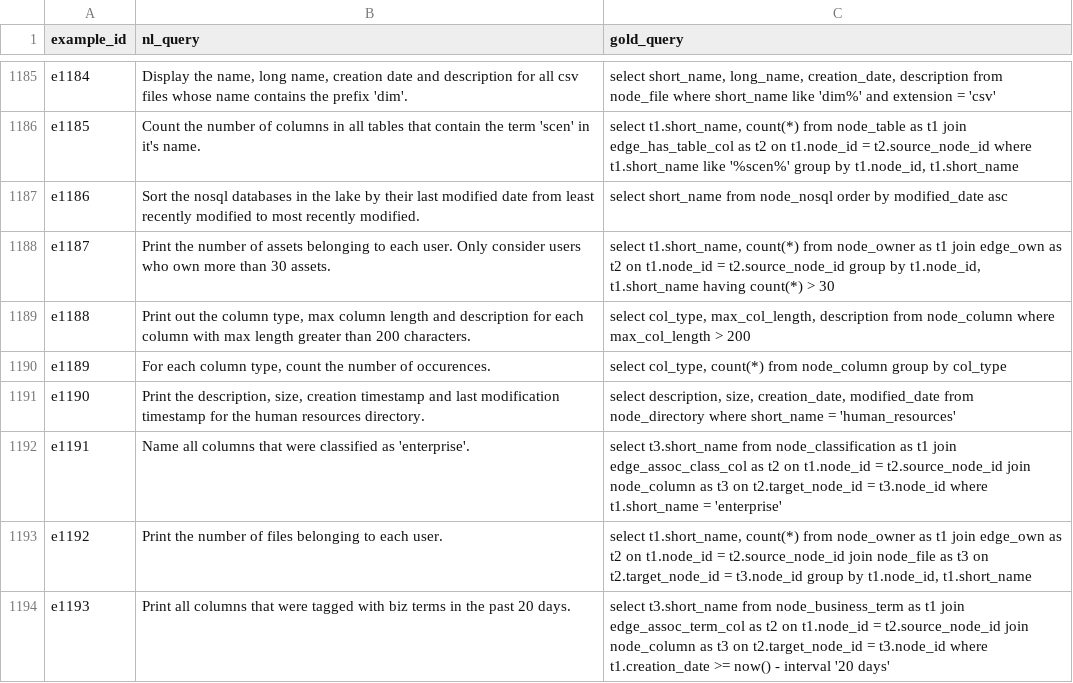
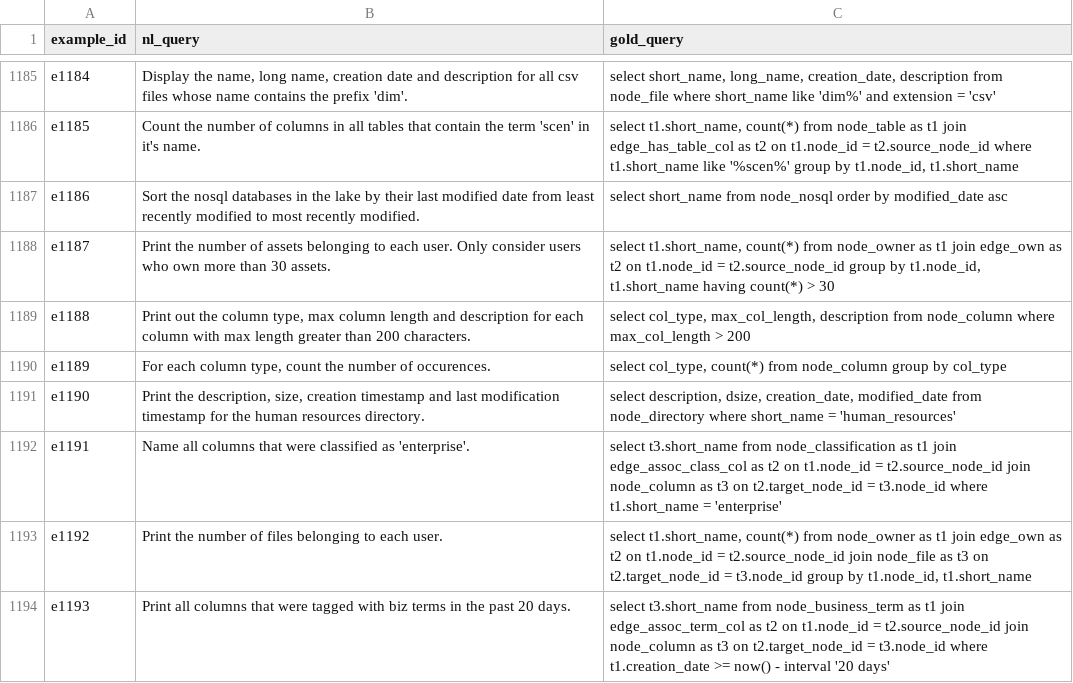
Before and after one commit to kaushikc92/catalog-query, a CSV file: queries/queries.csv, drawn as a sheet; only a part is shown, gaps mark what is left out; the diff covers the shown part only.

Commit message:
fix the script and update the data

```diff
--- a/queries/queries.csv
+++ b/queries/queries.csv
@@ -1190,3 +1190,3 @@ e1188,"Print out the column type, max column length and description for each col
 e1189,"For each column type, count the number of occurences.","select col_type, count(*) from node_column group by col_type"
-e1190,"Print the description, size, creation timestamp and last modification timestamp for the human resources directory.","select description, size, creation_date, modified_date from node_directory where short_name = 'human_resources'"
+e1190,"Print the description, size, creation timestamp and last modification timestamp for the human resources directory.","select description, dsize, creation_date, modified_date from node_directory where short_name = 'human_resources'"
 e1191,Name all columns that were classified as 'enterprise'.,select t3.short_name from node_classification as t1 join edge_assoc_class_col as t2 on t1.node_id = t2.source_node_id join node_column as t3 on t2.target_node_id = t3.node_id where t1.short_name = 'enterprise'
```
Also changed, not shown: 12 edited cells elsewhere in this file, 1 other file.
